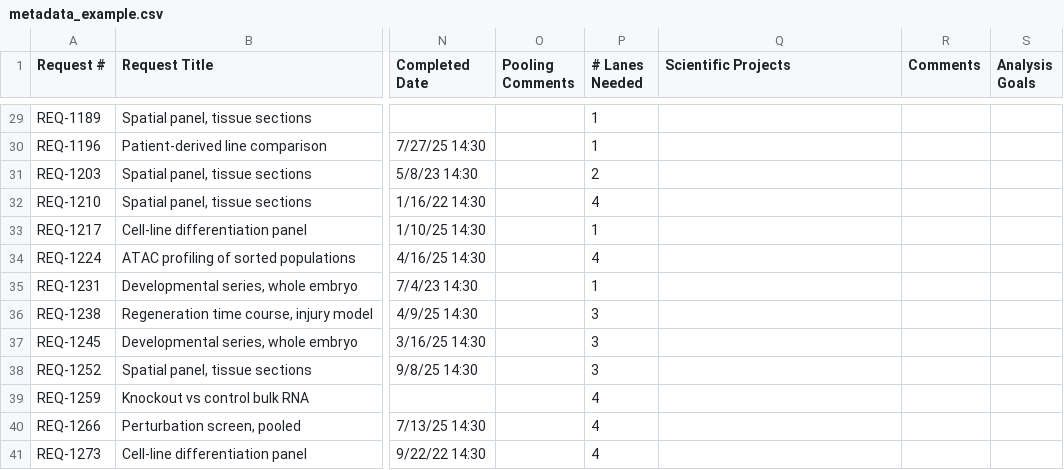
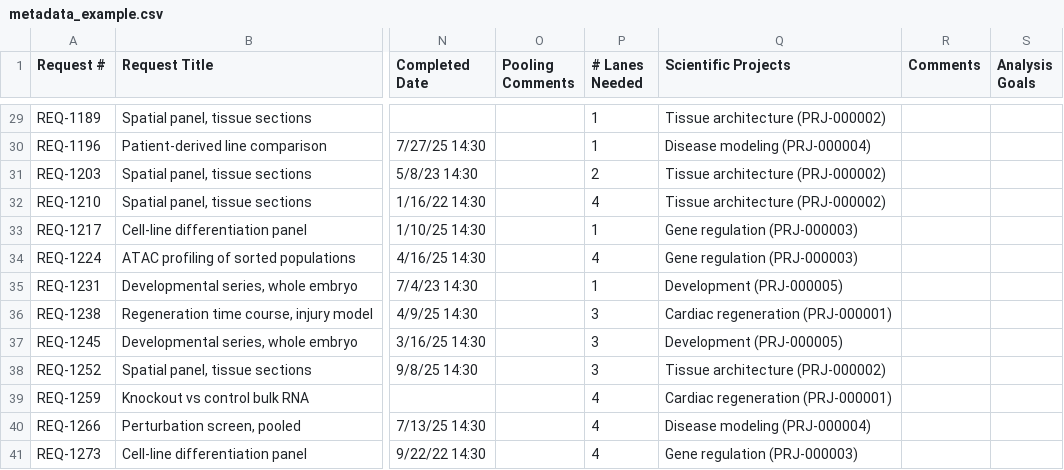
Before and after one commit to Tripfantasy/Alchemist, a CSV file: forage/resources/metadata_example.csv, drawn as a sheet; only a part is shown, gaps mark what is left out; the diff covers the shown part only; the diff names each change by its address in the sheet, - before the commit and + after, or states it on an @@ line.

```diff
--- a/forage/resources/metadata_example.csv
+++ b/forage/resources/metadata_example.csv
-Q29 (Scientific Projects): (empty)
+Q29 (Scientific Projects): Tissue architecture (PRJ-000002)
-Q30 (Scientific Projects): (empty)
+Q30 (Scientific Projects): Disease modeling (PRJ-000004)
-Q31:Q32 (Scientific Projects): (empty)
+Q31:Q32 (Scientific Projects): Tissue architecture (PRJ-000002)
-Q33:Q34 (Scientific Projects): (empty)
+Q33:Q34 (Scientific Projects): Gene regulation (PRJ-000003)
-Q35 (Scientific Projects): (empty)
+Q35 (Scientific Projects): Development (PRJ-000005)
-Q36 (Scientific Projects): (empty)
+Q36 (Scientific Projects): Cardiac regeneration (PRJ-000001)
-Q37 (Scientific Projects): (empty)
+Q37 (Scientific Projects): Development (PRJ-000005)
-Q38 (Scientific Projects): (empty)
+Q38 (Scientific Projects): Tissue architecture (PRJ-000002)
-Q39 (Scientific Projects): (empty)
+Q39 (Scientific Projects): Cardiac regeneration (PRJ-000001)
-Q40 (Scientific Projects): (empty)
+Q40 (Scientific Projects): Disease modeling (PRJ-000004)
-Q41 (Scientific Projects): (empty)
+Q41 (Scientific Projects): Gene regulation (PRJ-000003)
```
Also changed, not shown: 27 edited cells elsewhere in this file, 36 other files.
